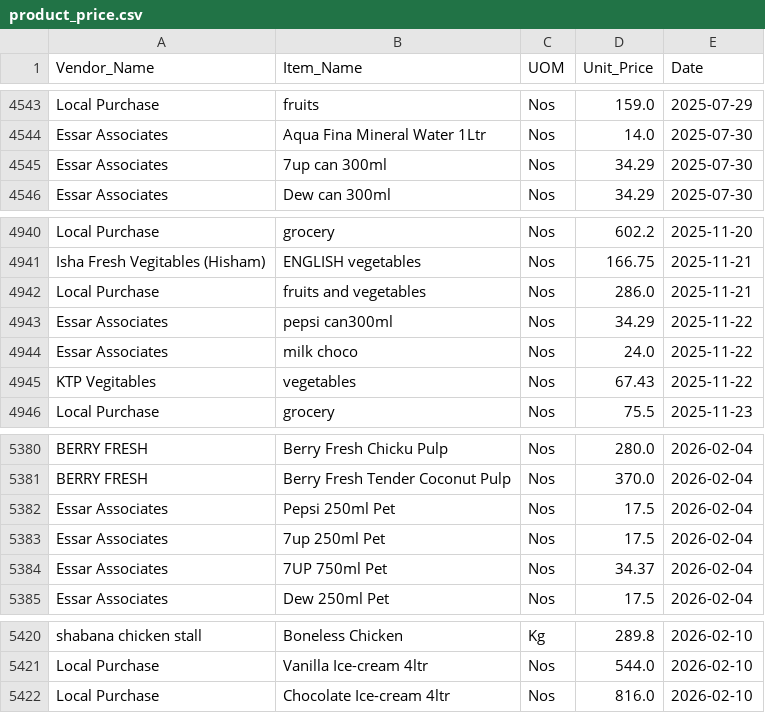
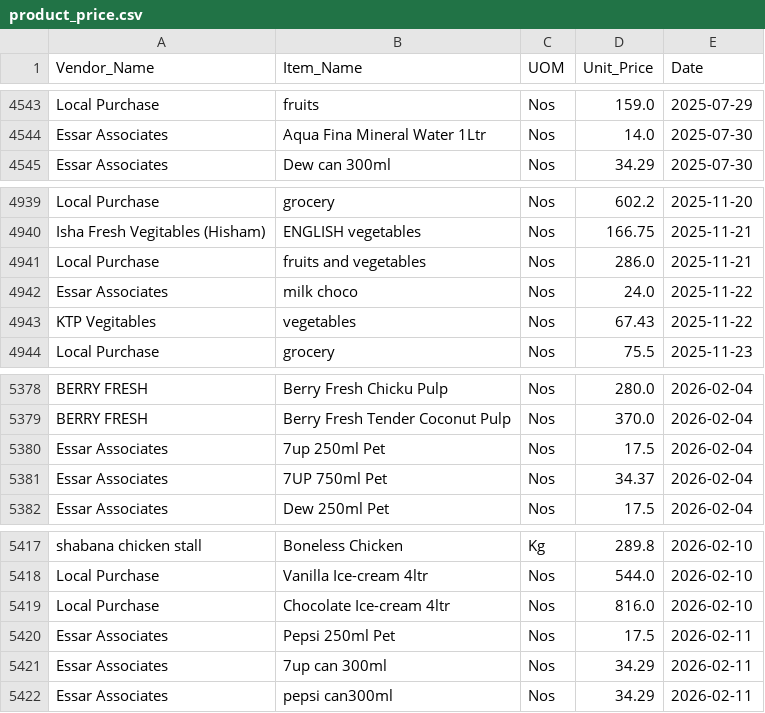
Before and after one commit to arjunotp/Dashboard, a CSV file: product_price.csv, drawn as a sheet; only a part is shown, gaps mark what is left out; removed rows and columns are numbered as before the commit, all else as after; the diff names each change by its address in the sheet, - before the commit and + after, or states it on an @@ line.

Commit message:
Upload CSV product_price.csv

```diff
--- a/product_price.csv
+++ b/product_price.csv
-row 4545: Essar Associates | 7up can 300ml | Nos | 34.29 | 2025-07-30
-row 4943: Essar Associates | pepsi can300ml | Nos | 34.29 | 2025-11-22
-row 5382: Essar Associates | Pepsi 250ml Pet | Nos | 17.5 | 2026-02-04
+row 5420: Essar Associates | Pepsi 250ml Pet | Nos | 17.5 | 2026-02-11
+row 5421: Essar Associates | 7up can 300ml | Nos | 34.29 | 2026-02-11
+row 5422: Essar Associates | pepsi can300ml | Nos | 34.29 | 2026-02-11
```
